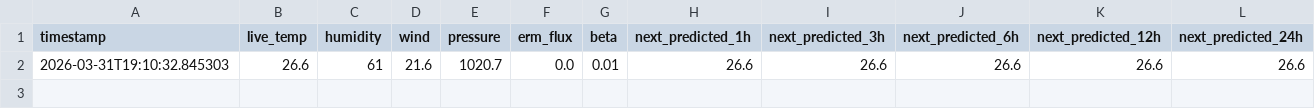
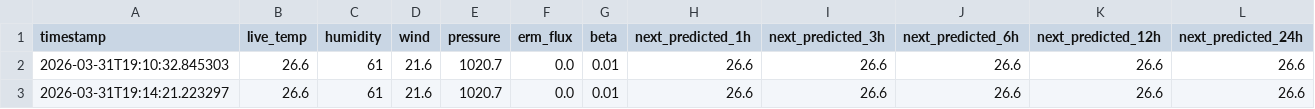
Before and after one commit to xanderosully-png/ERM, a CSV file: ERM_Data/erm_v4.4_miami_fl_20260331.csv, drawn as a sheet; only a part is shown; rows hold the shown columns only; the diff names each change by its address in the sheet, - before the commit and + after, or states it on an @@ line.

Commit message:
ERM live update 2026-03-31T19:15:13.214966

```diff
--- a/ERM_Data/erm_v4.4_miami_fl_20260331.csv
+++ b/ERM_Data/erm_v4.4_miami_fl_20260331.csv
+row 3: 2026-03-31T19:14:21.223297 | 26.6 | 61 | 21.6 | 1020.7 | 0.0 | 0.01 | 26.6 | 26.6 | 26.6 | 26.6 | 26.6
```
Also changed, not shown: ERM_Data/erm_v4.4_columbus_oh_20260331.csv, ERM_Data/erm_v4.4_london_uk_20260331.csv, 3 other files.
